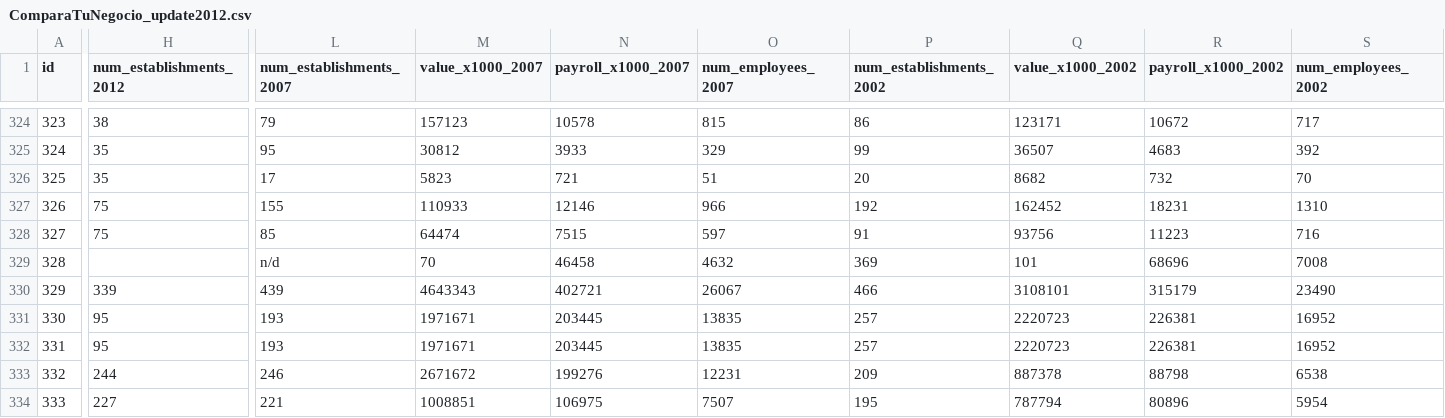
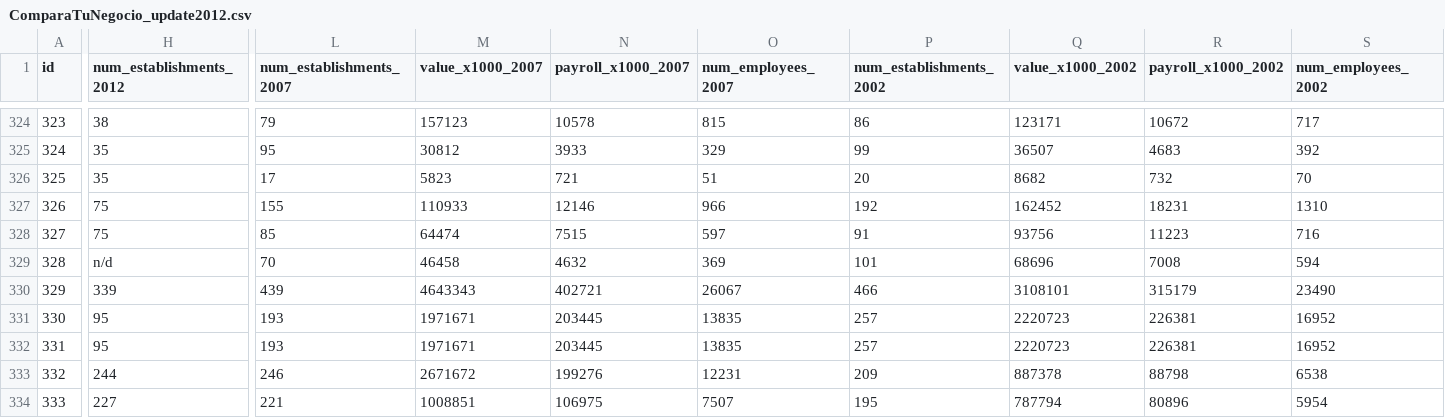
Before and after one commit to EstadisticasPR/Compara-Tu-Negocio, a CSV file: migrate_compara_tu_negocio_data/ComparaTuNegocio_update2012.csv, drawn as a sheet; only a part is shown, gaps mark what is left out; the diff covers the shown part only; the diff names each change by its address in the sheet, - before the commit and + after, or states it on an @@ line.

Commit message:
Update ComparaTuNegocio_update2012.csv

```diff
--- a/migrate_compara_tu_negocio_data/ComparaTuNegocio_update2012.csv
+++ b/migrate_compara_tu_negocio_data/ComparaTuNegocio_update2012.csv
-H329 (num_establishments_2012): (empty)
+H329 (num_establishments_2012): n/d
-L329 (num_establishments_2007): n/d
+L329 (num_establishments_2007): 70
-M329 (value_x1000_2007): 70
+M329 (value_x1000_2007): 46458
-N329 (payroll_x1000_2007): 46458
+N329 (payroll_x1000_2007): 4632
-O329 (num_employees_2007): 4632
+O329 (num_employees_2007): 369
-P329 (num_establishments_2002): 369
+P329 (num_establishments_2002): 101
-Q329 (value_x1000_2002): 101
+Q329 (value_x1000_2002): 68696
-R329 (payroll_x1000_2002): 68696
+R329 (payroll_x1000_2002): 7008
-S329 (num_employees_2002): 7008
+S329 (num_employees_2002): 594
```
Also changed, not shown: 1 edited cell elsewhere in this file.
